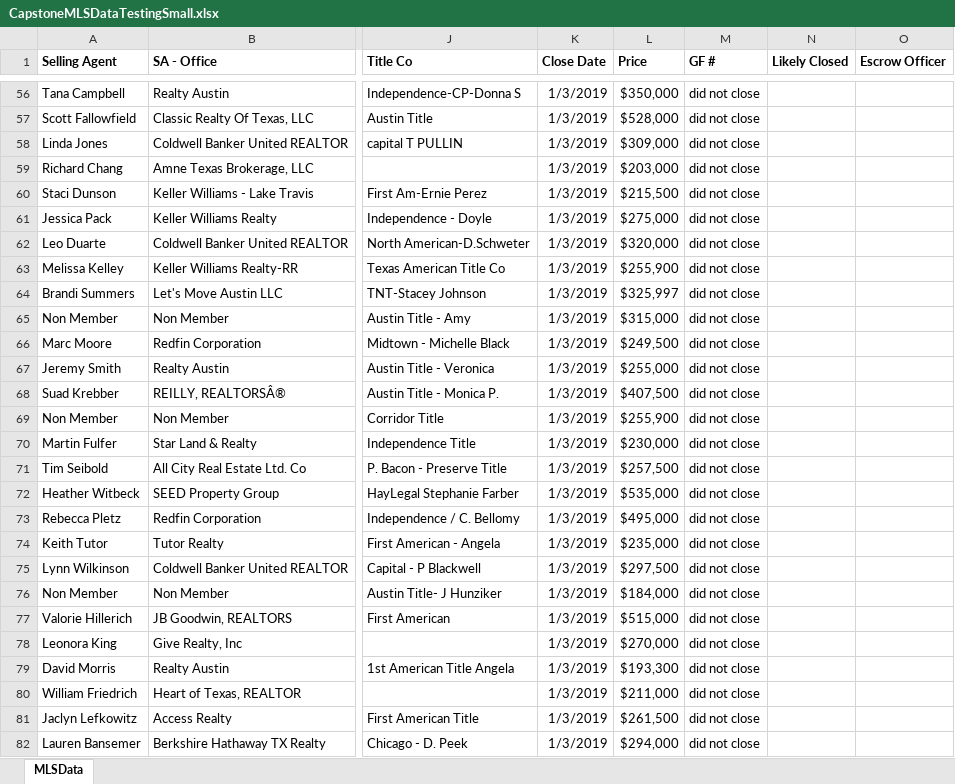
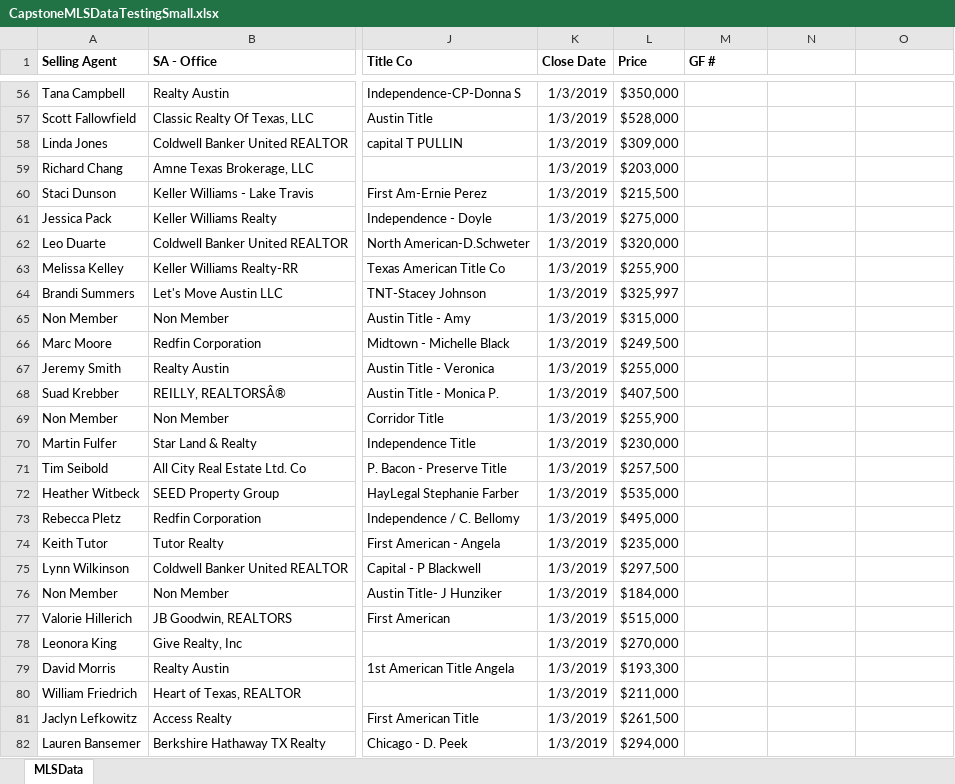
Before and after one commit to BuschEric97/HatcoMarketShareHelper, an Excel workbook: Testing Files/Determiner Test Files/CapstoneMLSDataTestingSmall.xlsx, sheet MLSData, drawn as a sheet; only a part is shown, gaps mark what is left out; values as stored, in another font and other column widths than the file's, no borders; the diff covers the shown part only; the diff names each change by its address in the sheet, - before the commit and + after, or states it on an @@ line.

```diff
--- a/Testing Files/Determiner Test Files/CapstoneMLSDataTestingSmall.xlsx (sheet MLSData)
+++ b/Testing Files/Determiner Test Files/CapstoneMLSDataTestingSmall.xlsx (sheet MLSData)
-N1: Likely Closed
+N1: (empty)
-O1: Escrow Officer
+O1: (empty)
-M56:M82 (GF #): did not close
+M56:M82 (GF #): (empty)
```
Also changed, not shown: 100 edited cells elsewhere in this sheet, 1 other file.
